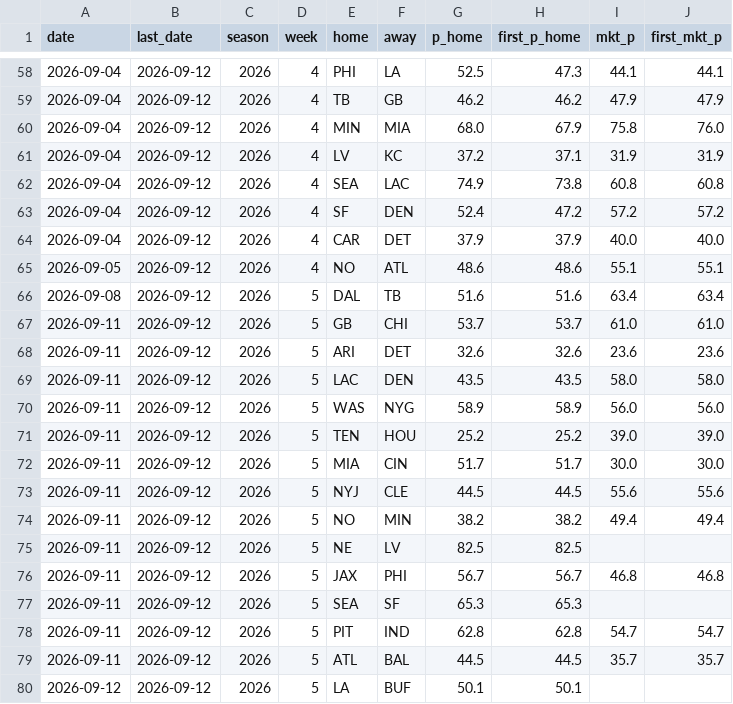
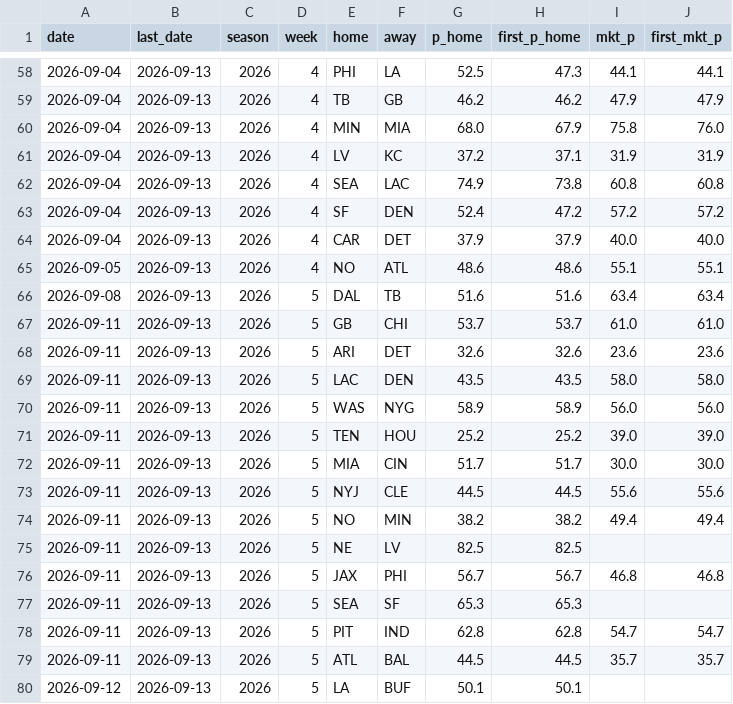
Before and after one commit to CheeseDagg/NFLTool, a CSV file: data/nfl_predictions.csv, drawn as a sheet; only a part is shown, gaps mark what is left out; the diff covers the shown part only.

```diff
--- a/data/nfl_predictions.csv
+++ b/data/nfl_predictions.csv
@@ -58,23 +58,23 @@ date,last_date,season,week,home,away,p_home,first_p_home,mkt_p,first_mkt_p
-2026-09-04,2026-09-12,2026,4,PHI,LA,52.5,47.3,44.1,44.1
-2026-09-04,2026-09-12,2026,4,TB,GB,46.2,46.2,47.9,47.9
-2026-09-04,2026-09-12,2026,4,MIN,MIA,68.0,67.9,75.8,76.0
-2026-09-04,2026-09-12,2026,4,LV,KC,37.2,37.1,31.9,31.9
-2026-09-04,2026-09-12,2026,4,SEA,LAC,74.9,73.8,60.8,60.8
-2026-09-04,2026-09-12,2026,4,SF,DEN,52.4,47.2,57.2,57.2
-2026-09-04,2026-09-12,2026,4,CAR,DET,37.9,37.9,40.0,40.0
-2026-09-05,2026-09-12,2026,4,NO,ATL,48.6,48.6,55.1,55.1
-2026-09-08,2026-09-12,2026,5,DAL,TB,51.6,51.6,63.4,63.4
-2026-09-11,2026-09-12,2026,5,GB,CHI,53.7,53.7,61.0,61.0
-2026-09-11,2026-09-12,2026,5,ARI,DET,32.6,32.6,23.6,23.6
-2026-09-11,2026-09-12,2026,5,LAC,DEN,43.5,43.5,58.0,58.0
-2026-09-11,2026-09-12,2026,5,WAS,NYG,58.9,58.9,56.0,56.0
-2026-09-11,2026-09-12,2026,5,TEN,HOU,25.2,25.2,39.0,39.0
-2026-09-11,2026-09-12,2026,5,MIA,CIN,51.7,51.7,30.0,30.0
-2026-09-11,2026-09-12,2026,5,NYJ,CLE,44.5,44.5,55.6,55.6
-2026-09-11,2026-09-12,2026,5,NO,MIN,38.2,38.2,49.4,49.4
-2026-09-11,2026-09-12,2026,5,NE,LV,82.5,82.5,,
-2026-09-11,2026-09-12,2026,5,JAX,PHI,56.7,56.7,46.8,46.8
-2026-09-11,2026-09-12,2026,5,SEA,SF,65.3,65.3,,
-2026-09-11,2026-09-12,2026,5,PIT,IND,62.8,62.8,54.7,54.7
-2026-09-11,2026-09-12,2026,5,ATL,BAL,44.5,44.5,35.7,35.7
-2026-09-12,2026-09-12,2026,5,LA,BUF,50.1,50.1,,
+2026-09-04,2026-09-13,2026,4,PHI,LA,52.5,47.3,44.1,44.1
+2026-09-04,2026-09-13,2026,4,TB,GB,46.2,46.2,47.9,47.9
+2026-09-04,2026-09-13,2026,4,MIN,MIA,68.0,67.9,75.8,76.0
+2026-09-04,2026-09-13,2026,4,LV,KC,37.2,37.1,31.9,31.9
+2026-09-04,2026-09-13,2026,4,SEA,LAC,74.9,73.8,60.8,60.8
+2026-09-04,2026-09-13,2026,4,SF,DEN,52.4,47.2,57.2,57.2
+2026-09-04,2026-09-13,2026,4,CAR,DET,37.9,37.9,40.0,40.0
+2026-09-05,2026-09-13,2026,4,NO,ATL,48.6,48.6,55.1,55.1
+2026-09-08,2026-09-13,2026,5,DAL,TB,51.6,51.6,63.4,63.4
+2026-09-11,2026-09-13,2026,5,GB,CHI,53.7,53.7,61.0,61.0
+2026-09-11,2026-09-13,2026,5,ARI,DET,32.6,32.6,23.6,23.6
+2026-09-11,2026-09-13,2026,5,LAC,DEN,43.5,43.5,58.0,58.0
+2026-09-11,2026-09-13,2026,5,WAS,NYG,58.9,58.9,56.0,56.0
+2026-09-11,2026-09-13,2026,5,TEN,HOU,25.2,25.2,39.0,39.0
+2026-09-11,2026-09-13,2026,5,MIA,CIN,51.7,51.7,30.0,30.0
+2026-09-11,2026-09-13,2026,5,NYJ,CLE,44.5,44.5,55.6,55.6
+2026-09-11,2026-09-13,2026,5,NO,MIN,38.2,38.2,49.4,49.4
+2026-09-11,2026-09-13,2026,5,NE,LV,82.5,82.5,,
+2026-09-11,2026-09-13,2026,5,JAX,PHI,56.7,56.7,46.8,46.8
+2026-09-11,2026-09-13,2026,5,SEA,SF,65.3,65.3,,
+2026-09-11,2026-09-13,2026,5,PIT,IND,62.8,62.8,54.7,54.7
+2026-09-11,2026-09-13,2026,5,ATL,BAL,44.5,44.5,35.7,35.7
+2026-09-12,2026-09-13,2026,5,LA,BUF,50.1,50.1,,
```
Also changed, not shown: 67 edited cells elsewhere in this file, 1 other file.
